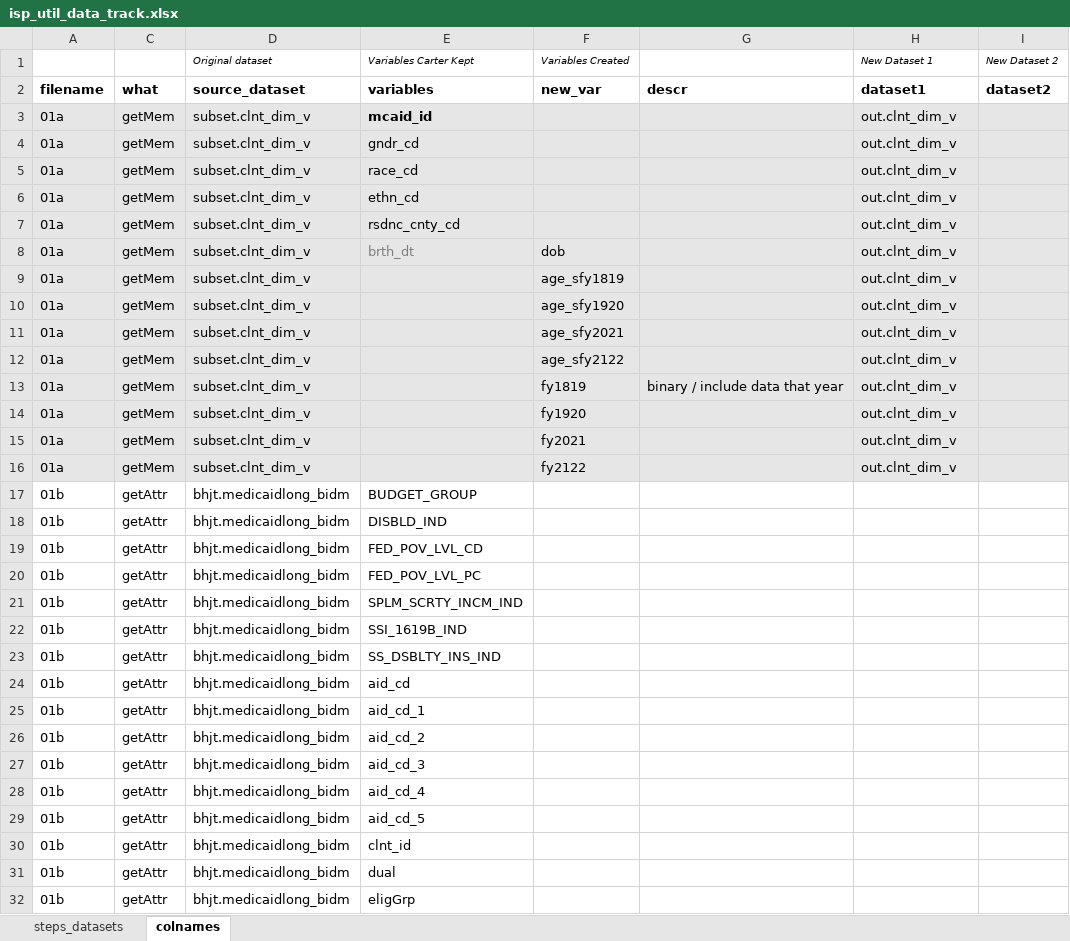
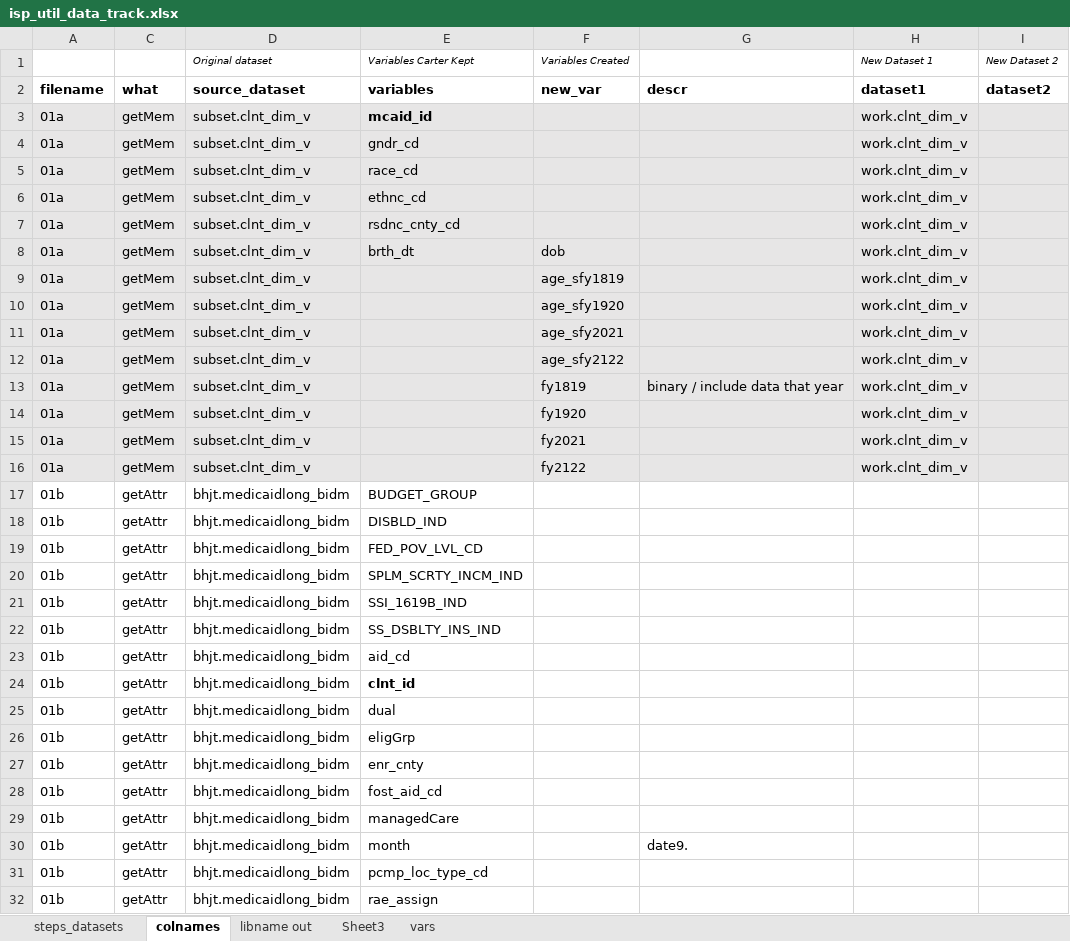
Before and after one commit to CUDFM-Analytics/isp_utilization, an Excel workbook: 02_code/isp_util_data_track.xlsx, sheet colnames, drawn as a sheet; only a part is shown; the shorter side is filled out with more unchanged rows; values as stored, in another font and other column widths than the file's, no borders; removed rows and columns are numbered as before the commit, all else as after; the diff covers the shown part only; the diff names each change by its address in the sheet, - before the commit and + after, or states it on an @@ line.

```diff
--- a/02_code/isp_util_data_track.xlsx (sheet colnames)
+++ b/02_code/isp_util_data_track.xlsx (sheet colnames)
+sheet tab: libname out
+sheet tab: Sheet3
+sheet tab: vars
-H3:H16: out.clnt_dim_v
+H3:H16: work.clnt_dim_v
-E6: ethn_cd
+E6: ethnc_cd
-E8 text colour: #7F7F7F
+E8 text colour: black
-row 20: 01b | getAttr | bhjt.medicaidlong_bidm | FED_POV_LVL_PC
-row 25: 01b | getAttr | bhjt.medicaidlong_bidm | aid_cd_1
-row 26: 01b | getAttr | bhjt.medicaidlong_bidm | aid_cd_2
-row 27: 01b | getAttr | bhjt.medicaidlong_bidm | aid_cd_3
-row 28: 01b | getAttr | bhjt.medicaidlong_bidm | aid_cd_4
-row 29: 01b | getAttr | bhjt.medicaidlong_bidm | aid_cd_5
-E24 bold: off
+E24 bold: on
```
Also changed, not shown: 2 removed rows elsewhere in this sheet, sheet steps_datasets, 3 other files.
